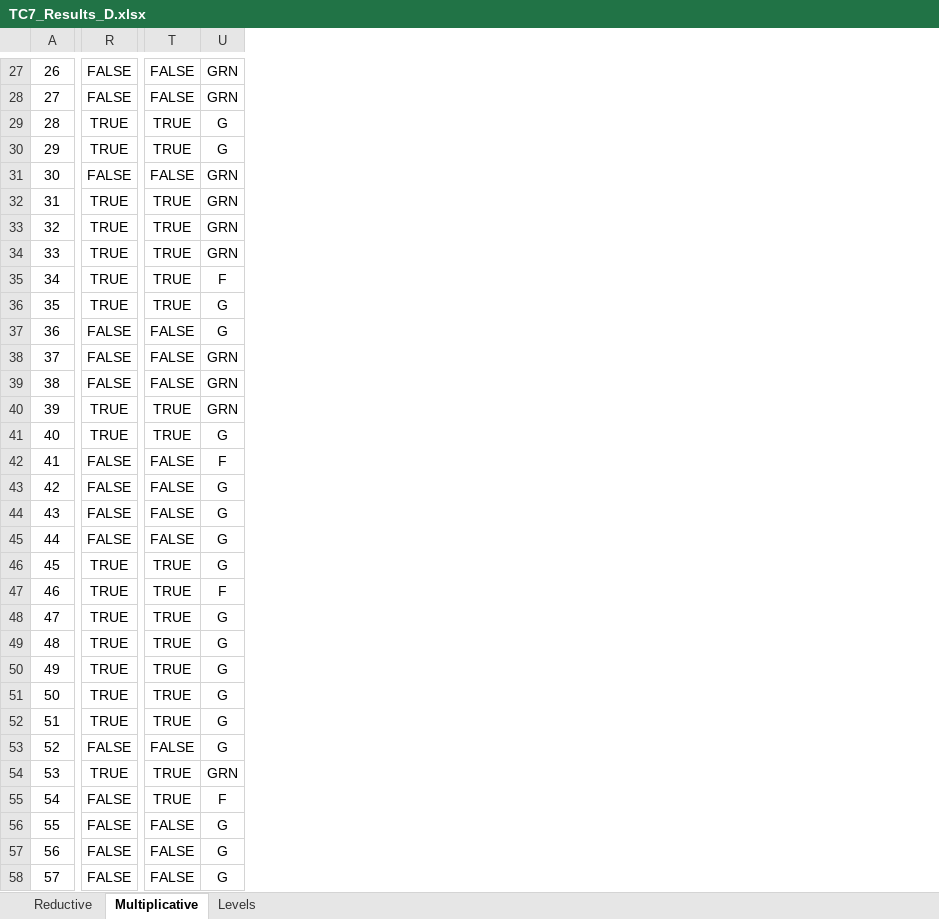
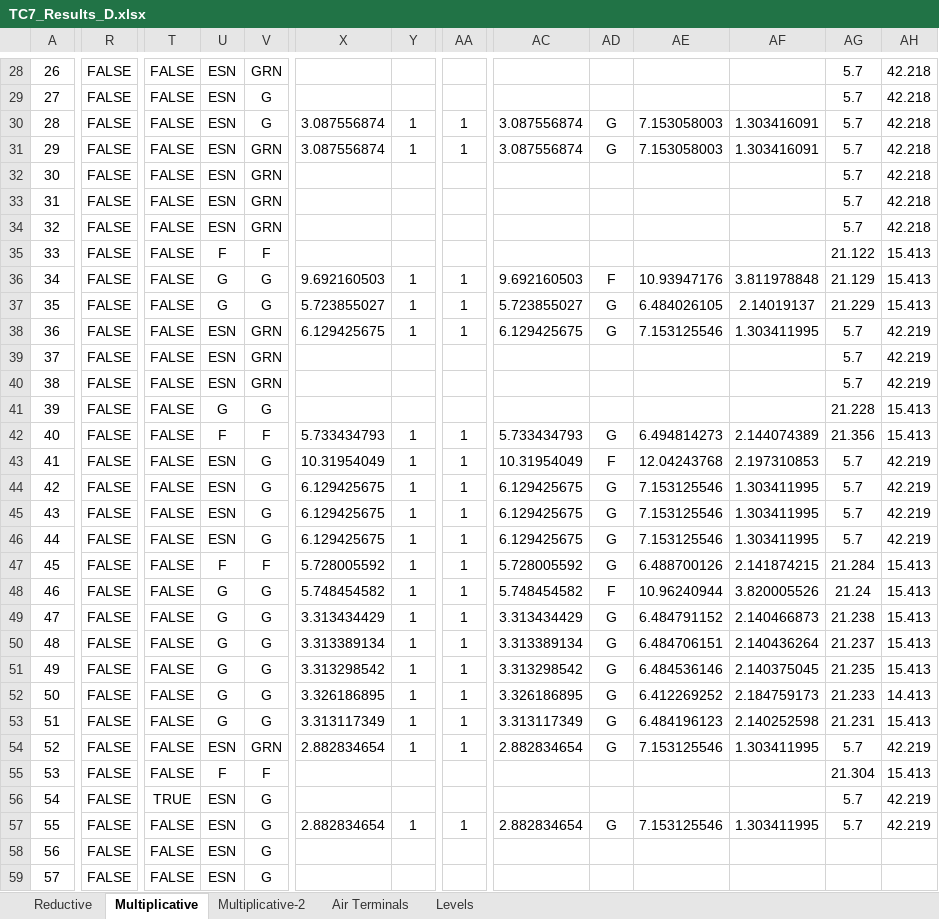
Before and after one commit to nventefs/LPSD, an Excel workbook: Test Case - 7/TC7_Results_D.xlsx, sheet Multiplicative, drawn as a sheet; only a part is shown, gaps mark what is left out; values as stored, in another font and other column widths than the file's, no borders; conditional formats not drawn; addresses are those after the commit; the diff covers the shown part only; the diff names each change by its address in the sheet, - before the commit and + after, or states it on an @@ line.

```diff
--- a/Test Case - 7/TC7_Results_D.xlsx (sheet Multiplicative)
+++ b/Test Case - 7/TC7_Results_D.xlsx (sheet Multiplicative)
+sheet tab: Multiplicative-2
+sheet tab: Air Terminals
+column U, rows 28-59: ESN | ESN | ESN | ESN | ESN | ESN | ESN | F | G | G | ESN | ESN | ESN | G | F | ESN | ESN | ESN | ESN | F | G | G | G | G | G | G | ESN | F | ESN | ESN | ESN | ESN
+column X, rows 30-57: 3.087556874 | 3.087556874 |  |  |  |  | 9.692160503 | 5.723855027 | 6.129425675 |  |  |  | 5.733434793 | 10.31954049 | 6.129425675 | 6.129425675 | 6.129425675 | 5.728005592 | 5.748454582 | 3.313434429 | 3.313389134 | 3.313298542 | 3.326186895 | 3.313117349 | 2.882834654 |  |  | 2.882834654
+column Y, rows 30-57: 1 | 1 |  |  |  |  | 1 | 1 | 1 |  |  |  | 1 | 1 | 1 | 1 | 1 | 1 | 1 | 1 | 1 | 1 | 1 | 1 | 1 |  |  | 1
+column AA, rows 30-57: 1 | 1 |  |  |  |  | 1 | 1 | 1 |  |  |  | 1 | 1 | 1 | 1 | 1 | 1 | 1 | 1 | 1 | 1 | 1 | 1 | 1 |  |  | 1
+column AC, rows 30-57: 3.087556874 | 3.087556874 |  |  |  |  | 9.692160503 | 5.723855027 | 6.129425675 |  |  |  | 5.733434793 | 10.31954049 | 6.129425675 | 6.129425675 | 6.129425675 | 5.728005592 | 5.748454582 | 3.313434429 | 3.313389134 | 3.313298542 | 3.326186895 | 3.313117349 | 2.882834654 |  |  | 2.882834654
+column AD, rows 30-57: G | G |  |  |  |  | F | G | G |  |  |  | G | F | G | G | G | G | F | G | G | G | G | G | G |  |  | G
+column AE, rows 30-57: 7.153058003 | 7.153058003 |  |  |  |  | 10.93947176 | 6.484026105 | 7.153125546 |  |  |  | 6.494814273 | 12.04243768 | 7.153125546 | 7.153125546 | 7.153125546 | 6.488700126 | 10.96240944 | 6.484791152 | 6.484706151 | 6.484536146 | 6.412269252 | 6.484196123 | 7.153125546 |  |  | 7.153125546
+column AF, rows 30-57: 1.303416091 | 1.303416091 |  |  |  |  | 3.811978848 | 2.14019137 | 1.303411995 |  |  |  | 2.144074389 | 2.197310853 | 1.303411995 | 1.303411995 | 1.303411995 | 2.141874215 | 3.820005526 | 2.140466873 | 2.140436264 | 2.140375045 | 2.184759173 | 2.140252598 | 1.303411995 |  |  | 1.303411995
+column AG, rows 28-57: 5.7 | 5.7 | 5.7 | 5.7 | 5.7 | 5.7 | 5.7 | 21.122 | 21.129 | 21.229 | 5.7 | 5.7 | 5.7 | 21.228 | 21.356 | 5.7 | 5.7 | 5.7 | 5.7 | 21.284 | 21.24 | 21.238 | 21.237 | 21.235 | 21.233 | 21.231 | 5.7 | 21.304 | 5.7 | 5.7
+column AH, rows 28-57: 42.218 | 42.218 | 42.218 | 42.218 | 42.218 | 42.218 | 42.218 | 15.413 | 15.413 | 15.413 | 42.219 | 42.219 | 42.219 | 15.413 | 15.413 | 42.219 | 42.219 | 42.219 | 42.219 | 15.413 | 15.413 | 15.413 | 15.413 | 15.413 | 14.413 | 15.413 | 42.219 | 15.413 | 42.219 | 42.219
-V29: GRN
+V29: G
-R30:R31: TRUE
+R30:R31: FALSE
-T30:T31: TRUE
+T30:T31: FALSE
-V31: G
+V31: GRN
-R33:R37: TRUE
+R33:R37: FALSE
-T33:T37: TRUE
+T33:T37: FALSE
-V35: GRN
+V35: F
-V36: F
+V36: G
-V38: G
+V38: GRN
-R41:R42: TRUE
+R41:R42: FALSE
-T41:T42: TRUE
+T41:T42: FALSE
-V41: GRN
+V41: G
-V42: G
+V42: F
-V43: F
+V43: G
-R47:R53: TRUE
+R47:R53: FALSE
-T47:T53: TRUE
+T47:T53: FALSE
-V47: G
+V47: F
-V48: F
+V48: G
-V54: G
+V54: GRN
-R55: TRUE
+R55: FALSE
-T55: TRUE
+T55: FALSE
-V55: GRN
+V55: F
-V56: F
+V56: G
```
Also changed, not shown: 8 added rows, 10 added columns, 50 edited cells and merged cells elsewhere in this sheet, sheet Levels, formulas that keep their value, 2 other files.
